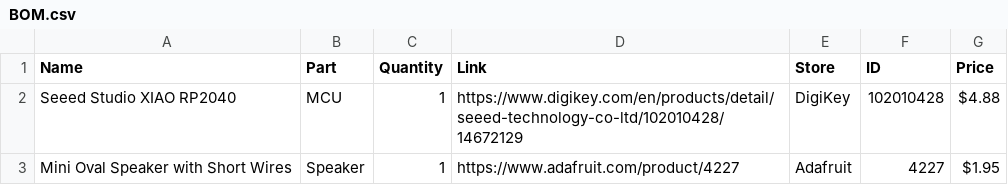
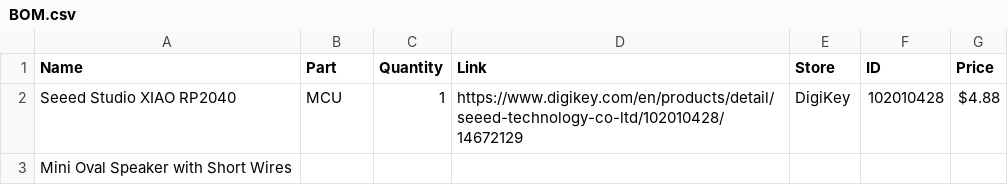
Before and after one commit to CubeShifter/Duck, a CSV file: BOM.csv, drawn as a sheet.

Commit message:
Remove price and store info for Mini Oval Speaker
Removed the price and store information for the Mini Oval Speaker.

```diff
--- a/BOM.csv
+++ b/BOM.csv
@@ -2,2 +2,2 @@ Name,Part,Quantity,Link,Store,ID,Price
 Seeed Studio XIAO RP2040,MCU,1,https://www.digikey.com/en/products/detail/seeed-technology-co-ltd/102010428/14672129,DigiKey,102010428,$4.88
-Mini Oval Speaker with Short Wires,Speaker,1,https://www.adafruit.com/product/4227,Adafruit,4227,$1.95
+Mini Oval Speaker with Short Wires
```
